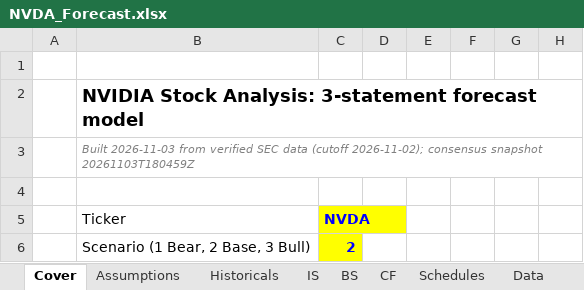
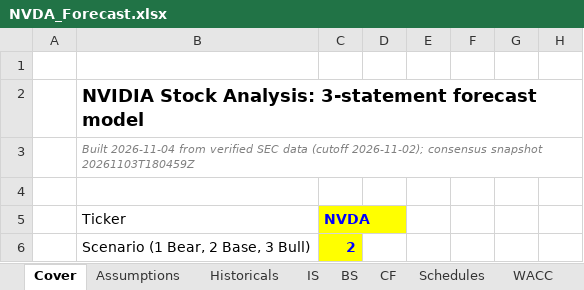
Before and after one commit to KyanSoni/nvda-stock-analysis, an Excel workbook: excel/NVDA_Forecast.xlsx, sheet Cover, drawn as a sheet; only a part is shown; values as stored, in another font and other column widths than the file's, no borders; the diff names each change by its address in the sheet, - before the commit and + after, or states it on an @@ line.

```diff
--- a/excel/NVDA_Forecast.xlsx (sheet Cover)
+++ b/excel/NVDA_Forecast.xlsx (sheet Cover)
+sheet tab: WACC
-B3: Built 2026-11-03 from verified…
+B3: Built 2026-11-04 from verified…
```
Also changed, not shown: sheet AssumptionsData, other sheet tabs, 18 other files.
